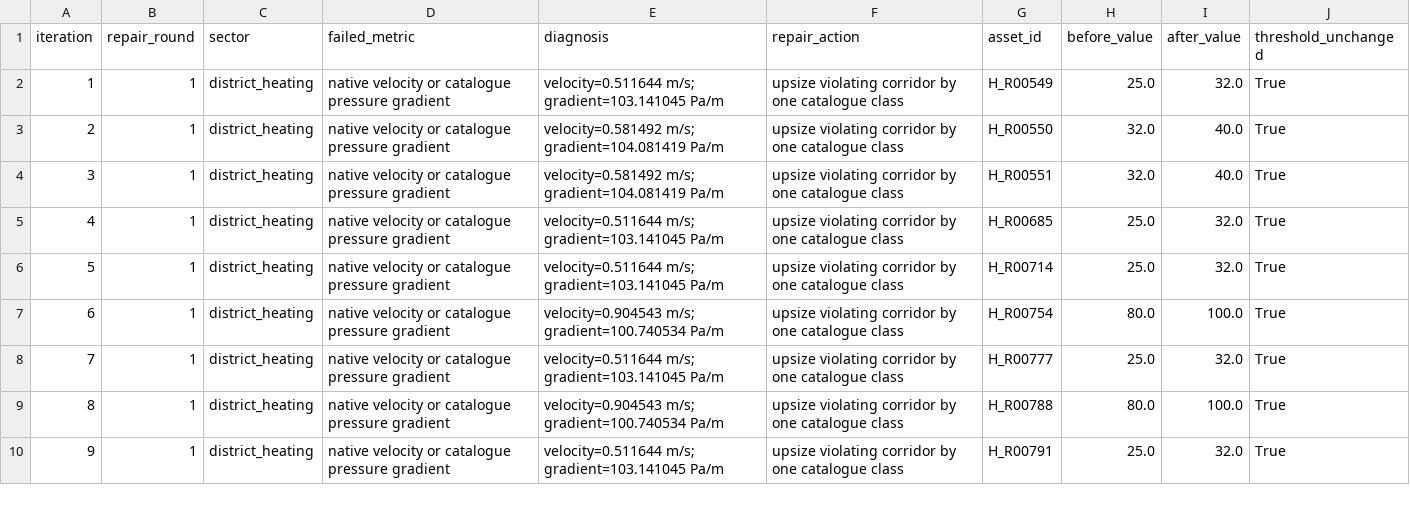
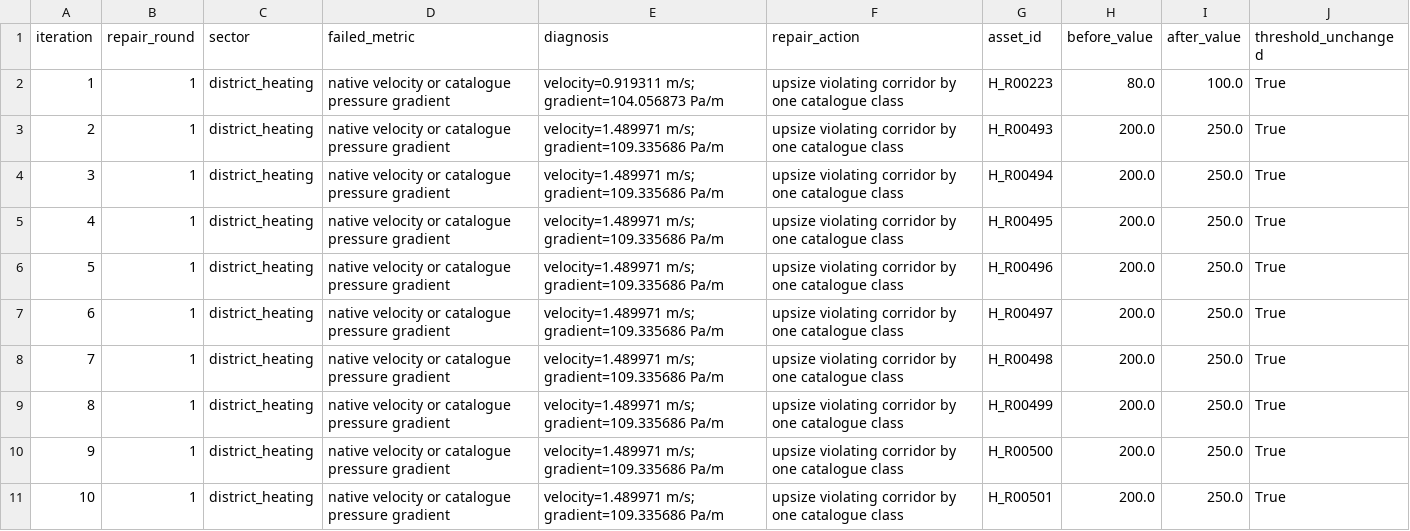
Before and after one commit to Prashantgrid/Urban4, a CSV file: reference_results/municipal_scale_v2.5.0/district_heating_repair_log.csv, drawn as a sheet; only a part is shown; addresses are those after the commit; the diff covers the shown part only; the diff names each change by its address in the sheet, - before the commit and + after, or states it on an @@ line.

```diff
--- a/reference_results/municipal_scale_v2.5.0/district_heating_repair_log.csv
+++ b/reference_results/municipal_scale_v2.5.0/district_heating_repair_log.csv
+row 2: 1 | 1 | district_heating | native velocity or catalogue pressure gradient | velocity=0.919311 m/s; gradient=104.056873 Pa/m | upsize violating corridor by one catalogue class | H_R00223 | 80.0 | 100.0 | True
@@ column A (iteration) renumbered from row 3 down @@
-E3 (diagnosis): velocity=0.511644 m/s; gradient=103.141045 Pa/m
+E3 (diagnosis): velocity=1.489971 m/s; gradient=109.335686 Pa/m
-G3 (asset_id): H_R00549
+G3 (asset_id): H_R00493
-H3 (before_value): 25.0
+H3 (before_value): 200.0
-I3 (after_value): 32.0
+I3 (after_value): 250.0
-E4:E5 (diagnosis): velocity=0.581492 m/s; gradient=104.081419 Pa/m
+E4:E5 (diagnosis): velocity=1.489971 m/s; gradient=109.335686 Pa/m
-G4 (asset_id): H_R00550
+G4 (asset_id): H_R00494
-H4:H5 (before_value): 32.0
+H4:H5 (before_value): 200.0
-I4:I5 (after_value): 40.0
+I4:I5 (after_value): 250.0
-G5 (asset_id): H_R00551
+G5 (asset_id): H_R00495
-E6:E7 (diagnosis): velocity=0.511644 m/s; gradient=103.141045 Pa/m
+E6:E7 (diagnosis): velocity=1.489971 m/s; gradient=109.335686 Pa/m
-G6 (asset_id): H_R00685
+G6 (asset_id): H_R00496
-H6:H7 (before_value): 25.0
+H6:H7 (before_value): 200.0
-I6:I7 (after_value): 32.0
+I6:I7 (after_value): 250.0
-G7 (asset_id): H_R00714
+G7 (asset_id): H_R00497
-E8 (diagnosis): velocity=0.904543 m/s; gradient=100.740534 Pa/m
+E8 (diagnosis): velocity=1.489971 m/s; gradient=109.335686 Pa/m
-G8 (asset_id): H_R00754
+G8 (asset_id): H_R00498
-H8 (before_value): 80.0
+H8 (before_value): 200.0
-I8 (after_value): 100.0
+I8 (after_value): 250.0
-E9 (diagnosis): velocity=0.511644 m/s; gradient=103.141045 Pa/m
+E9 (diagnosis): velocity=1.489971 m/s; gradient=109.335686 Pa/m
-G9 (asset_id): H_R00777
+G9 (asset_id): H_R00499
-H9 (before_value): 25.0
+H9 (before_value): 200.0
-I9 (after_value): 32.0
+I9 (after_value): 250.0
-E10 (diagnosis): velocity=0.904543 m/s; gradient=100.740534 Pa/m
+E10 (diagnosis): velocity=1.489971 m/s; gradient=109.335686 Pa/m
-G10 (asset_id): H_R00788
+G10 (asset_id): H_R00500
-H10 (before_value): 80.0
+H10 (before_value): 200.0
-I10 (after_value): 100.0
+I10 (after_value): 250.0
-E11 (diagnosis): velocity=0.511644 m/s; gradient=103.141045 Pa/m
+E11 (diagnosis): velocity=1.489971 m/s; gradient=109.335686 Pa/m
-G11 (asset_id): H_R00791
+G11 (asset_id): H_R00501
-H11 (before_value): 25.0
+H11 (before_value): 200.0
-I11 (after_value): 32.0
+I11 (after_value): 250.0
```
Also changed, not shown: 86 edited cells elsewhere in this file, reference_results/final_accepted/bidirectional_interface_states.csv, reference_results/hydraulic_leak_coupling/hydraulic_leak_timeseries.csv, 53 other files.
